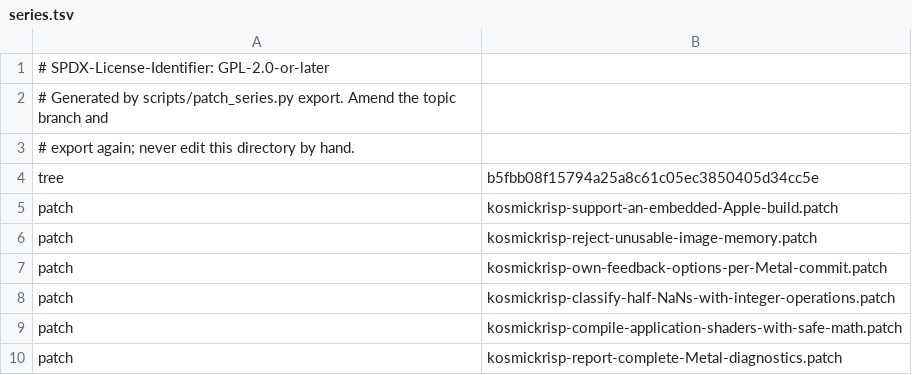
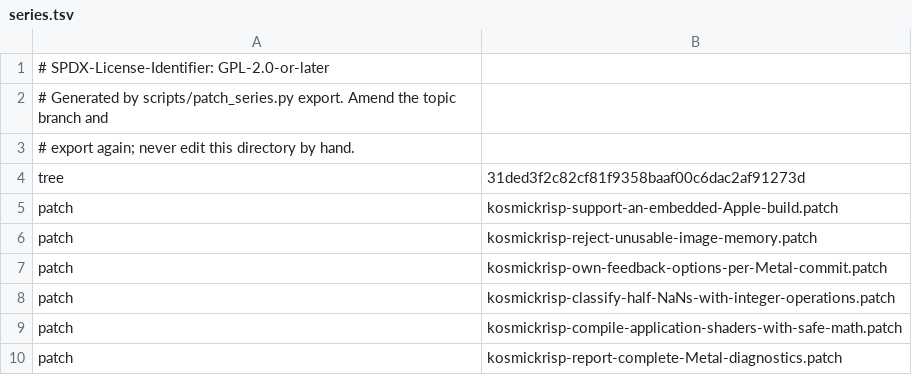
Before and after one commit to 1972nollus/Kernarium, a TSV file: dependencies/patches/mesa/series.tsv, drawn as a sheet; only a part is shown.

```diff
--- a/dependencies/patches/mesa/series.tsv
+++ b/dependencies/patches/mesa/series.tsv
@@ -3,3 +3,3 @@
 # export again; never edit this directory by hand.
-tree	b5fbb08f15794a25a8c61c05ec3850405d34cc5e
+tree	31ded3f2c82cf81f9358baaf00c6dac2af91273d
 patch	kosmickrisp-support-an-embedded-Apple-build.patch
```
Also changed, not shown: 1 other file.
